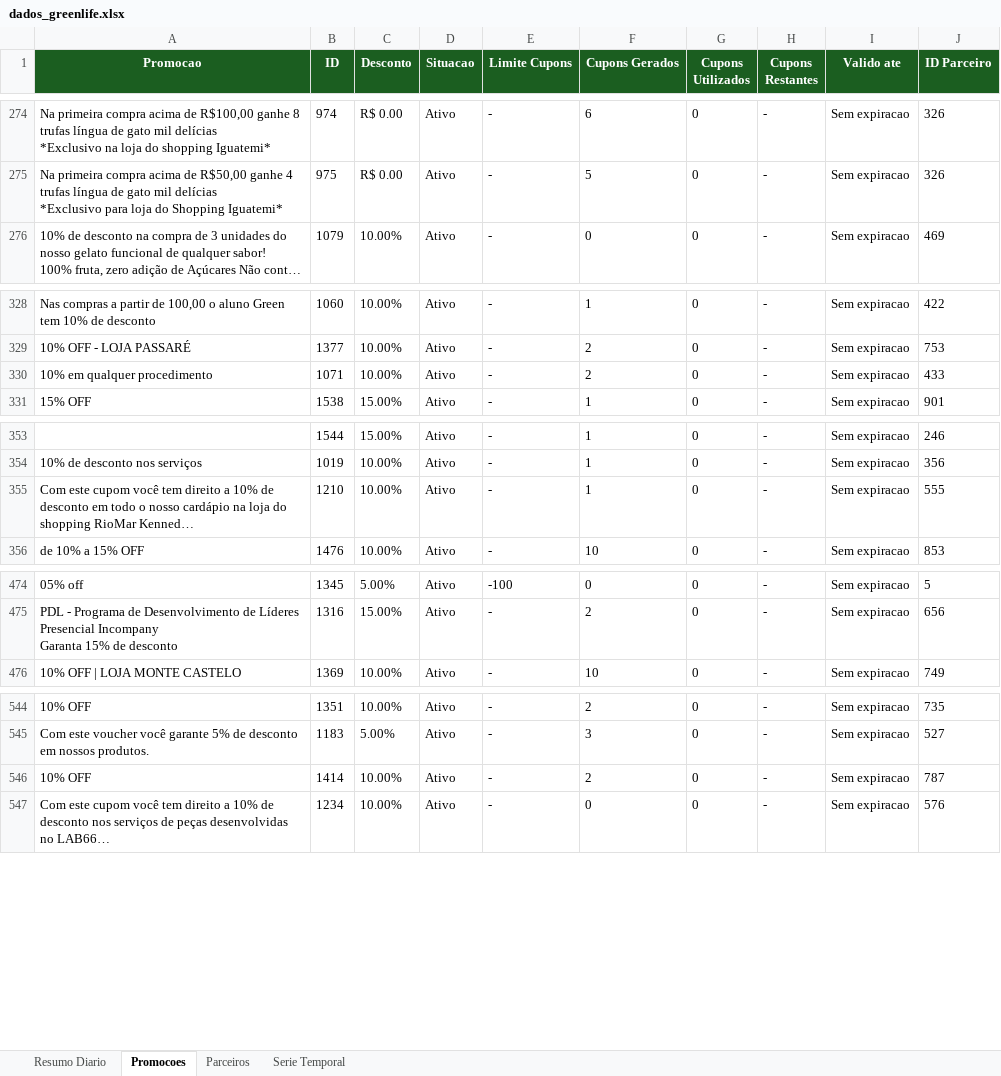
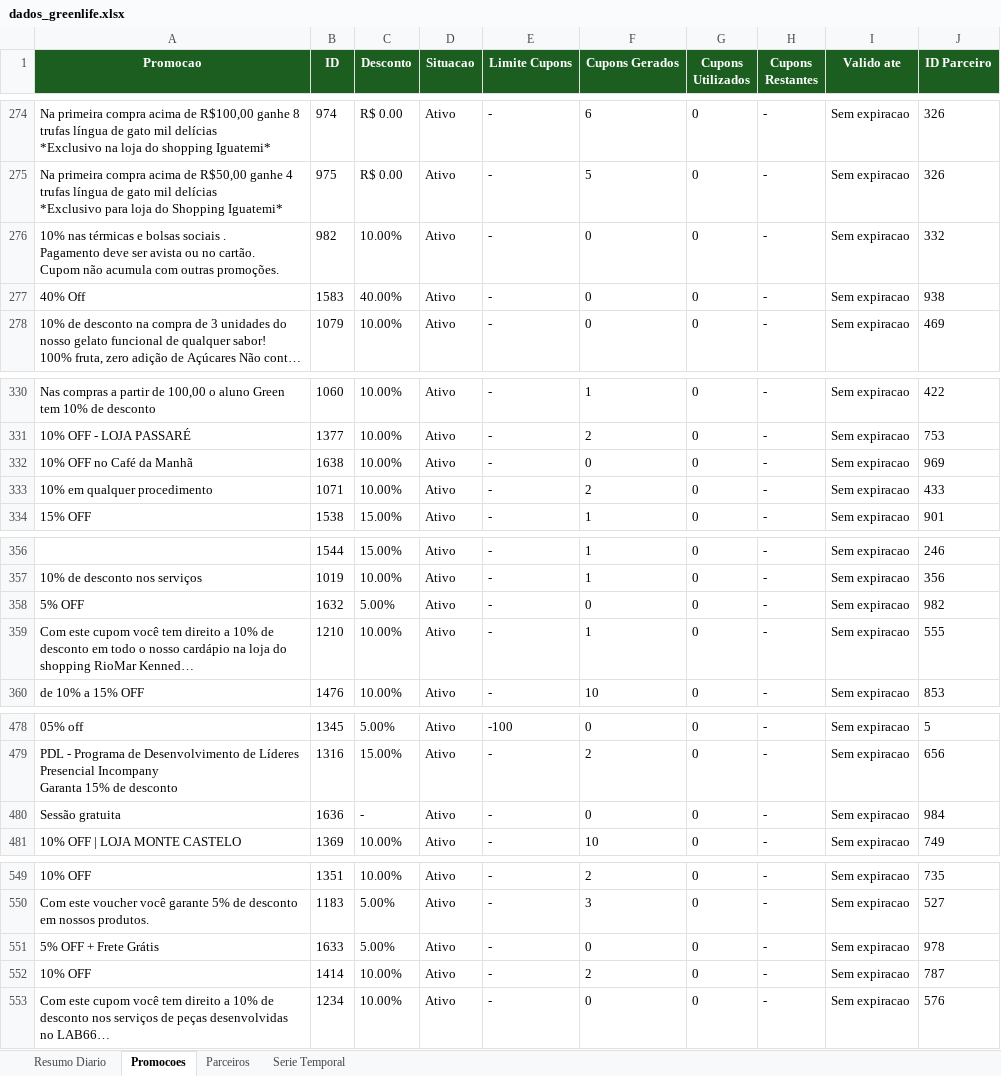
Before and after one commit to quality-glf/mkt-dash, an Excel workbook: greenlife_scraper/dados_greenlife.xlsx, sheet Promocoes, drawn as a sheet; only a part is shown, gaps mark what is left out; long unchanged cells end in …; values as stored, in another font and other column widths than the file's, no borders; ↵ is a line break in a cell; the diff covers the shown part only; the diff names each change by its address in the sheet, - before the commit and + after, or states it on an @@ line.

```diff
--- a/greenlife_scraper/dados_greenlife.xlsx (sheet Promocoes)
+++ b/greenlife_scraper/dados_greenlife.xlsx (sheet Promocoes)
+row 276: 10% nas térmicas e bolsas sociais . ↵ Pagamento deve ser avista ou no cartão. ↵ Cupom não acumula com outras promoções. | 982 | 10.00% | Ativo | - | 0 | 0 | - | Sem expiracao | 332
+row 277: 40% Off | 1583 | 40.00% | Ativo | - | 0 | 0 | - | Sem expiracao | 938
+row 332: 10% OFF no Café da Manhã | 1638 | 10.00% | Ativo | - | 0 | 0 | - | Sem expiracao | 969
+row 358: 5% OFF | 1632 | 5.00% | Ativo | - | 0 | 0 | - | Sem expiracao | 982
+row 480: Sessão gratuita | 1636 | - | Ativo | - | 0 | 0 | - | Sem expiracao | 984
+row 551: 5% OFF + Frete Grátis | 1633 | 5.00% | Ativo | - | 0 | 0 | - | Sem expiracao | 978
```
Also changed, not shown: 1 added row and 2 edited cells elsewhere in this sheet, sheet Parceiros, sheet Resumo Diario, sheet Serie Temporal, greenlife_scraper/historico_leads.xlsx, instagram-metrics/base_interacoes_detalhadas.xlsx, 4 other files.
